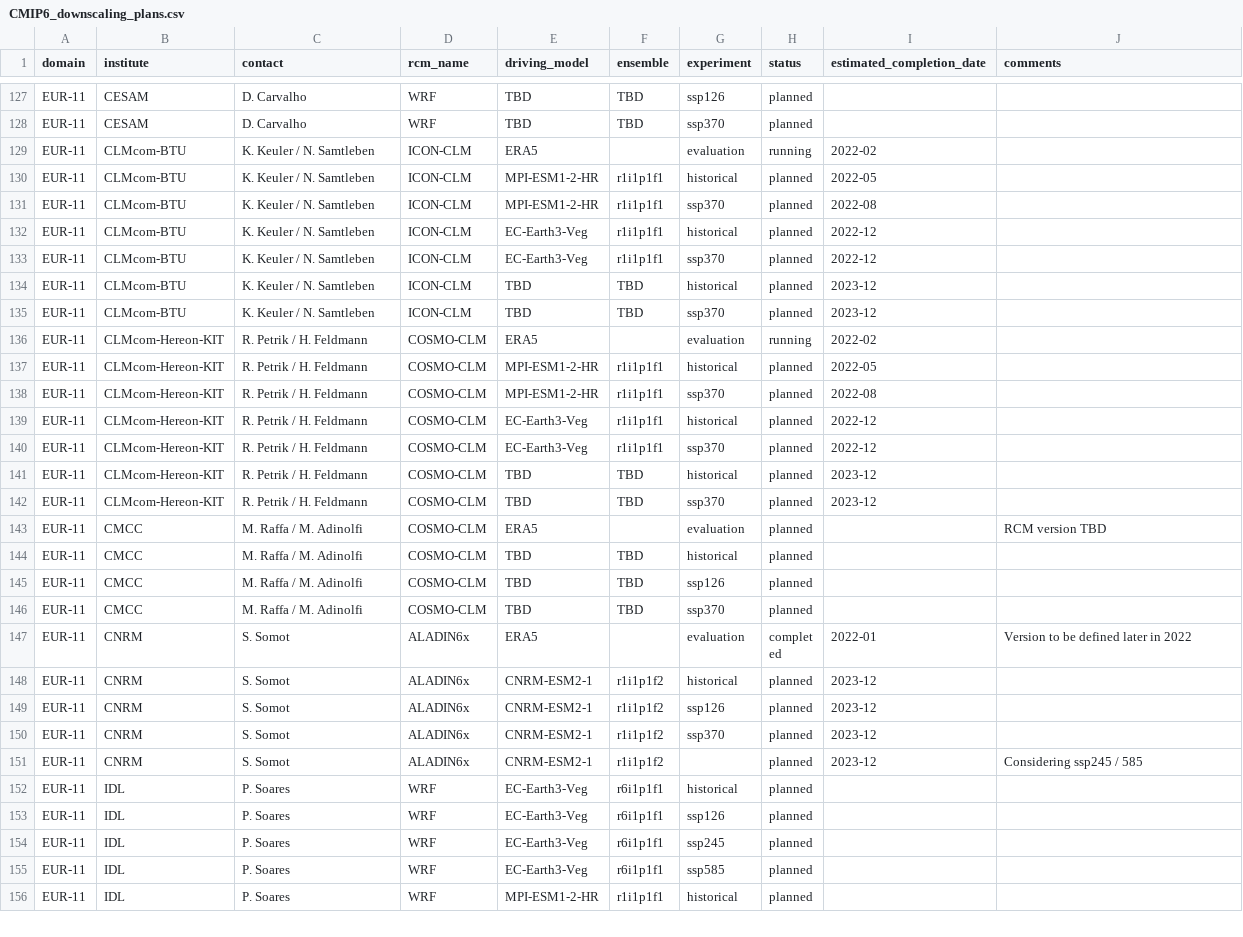
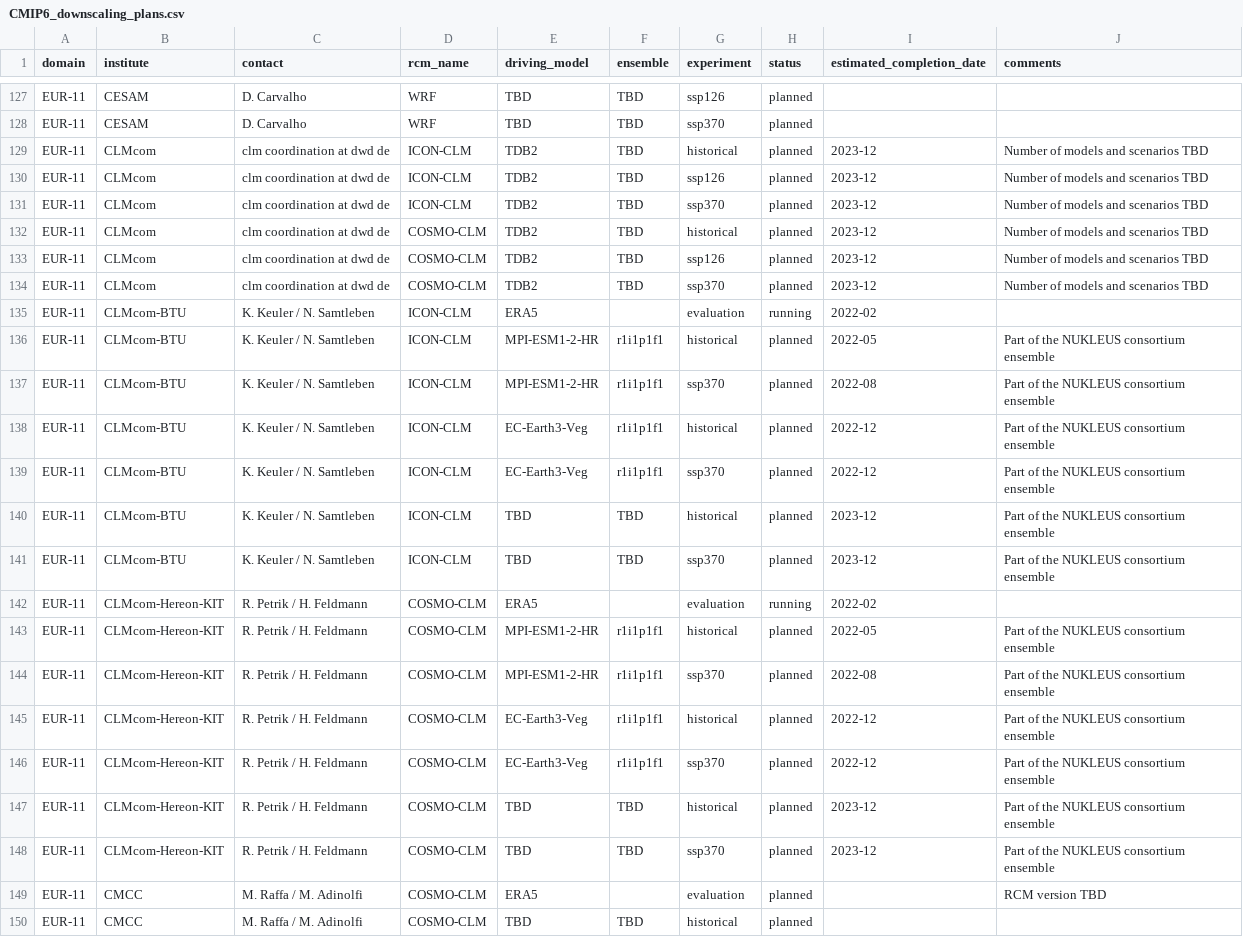
Before and after one commit to jesusff/cmip6-for-cordex, a CSV file: CMIP6_downscaling_plans.csv, drawn as a sheet; only a part is shown, gaps mark what is left out; the shorter side is filled out with more unchanged rows; the diff covers the shown part only.

Commit message:
Clarify CMLcom downscaling plans
Remove old NUKLEUS runs which are now identified by a comment in the
corresponding simulations. REMO simulations pending

```diff
--- a/CMIP6_downscaling_plans.csv
+++ b/CMIP6_downscaling_plans.csv
@@ -128,16 +128,22 @@ EUR-11,CESAM,D. Carvalho,WRF,TBD,TBD,ssp126,planned,,
 EUR-11,CESAM,D. Carvalho,WRF,TBD,TBD,ssp370,planned,,
+EUR-11,CLMcom,clm coordination at dwd de,ICON-CLM,TDB2,TBD,historical,planned,2023-12,Number of models and scenarios TBD
+EUR-11,CLMcom,clm coordination at dwd de,ICON-CLM,TDB2,TBD,ssp126,planned,2023-12,Number of models and scenarios TBD
+EUR-11,CLMcom,clm coordination at dwd de,ICON-CLM,TDB2,TBD,ssp370,planned,2023-12,Number of models and scenarios TBD
+EUR-11,CLMcom,clm coordination at dwd de,COSMO-CLM,TDB2,TBD,historical,planned,2023-12,Number of models and scenarios TBD
+EUR-11,CLMcom,clm coordination at dwd de,COSMO-CLM,TDB2,TBD,ssp126,planned,2023-12,Number of models and scenarios TBD
+EUR-11,CLMcom,clm coordination at dwd de,COSMO-CLM,TDB2,TBD,ssp370,planned,2023-12,Number of models and scenarios TBD
 EUR-11,CLMcom-BTU,K. Keuler / N. Samtleben,ICON-CLM,ERA5,,evaluation,running,2022-02,
-EUR-11,CLMcom-BTU,K. Keuler / N. Samtleben,ICON-CLM,MPI-ESM1-2-HR,r1i1p1f1,historical,planned,2022-05,
-EUR-11,CLMcom-BTU,K. Keuler / N. Samtleben,ICON-CLM,MPI-ESM1-2-HR,r1i1p1f1,ssp370,planned,2022-08,
-EUR-11,CLMcom-BTU,K. Keuler / N. Samtleben,ICON-CLM,EC-Earth3-Veg,r1i1p1f1,historical,planned,2022-12,
-EUR-11,CLMcom-BTU,K. Keuler / N. Samtleben,ICON-CLM,EC-Earth3-Veg,r1i1p1f1,ssp370,planned,2022-12,
-EUR-11,CLMcom-BTU,K. Keuler / N. Samtleben,ICON-CLM,TBD,TBD,historical,planned,2023-12,
-EUR-11,CLMcom-BTU,K. Keuler / N. Samtleben,ICON-CLM,TBD,TBD,ssp370,planned,2023-12,
+EUR-11,CLMcom-BTU,K. Keuler / N. Samtleben,ICON-CLM,MPI-ESM1-2-HR,r1i1p1f1,historical,planned,2022-05,Part of the NUKLEUS consortium ensemble
+EUR-11,CLMcom-BTU,K. Keuler / N. Samtleben,ICON-CLM,MPI-ESM1-2-HR,r1i1p1f1,ssp370,planned,2022-08,Part of the NUKLEUS consortium ensemble
+EUR-11,CLMcom-BTU,K. Keuler / N. Samtleben,ICON-CLM,EC-Earth3-Veg,r1i1p1f1,historical,planned,2022-12,Part of the NUKLEUS consortium ensemble
+EUR-11,CLMcom-BTU,K. Keuler / N. Samtleben,ICON-CLM,EC-Earth3-Veg,r1i1p1f1,ssp370,planned,2022-12,Part of the NUKLEUS consortium ensemble
+EUR-11,CLMcom-BTU,K. Keuler / N. Samtleben,ICON-CLM,TBD,TBD,historical,planned,2023-12,Part of the NUKLEUS consortium ensemble
+EUR-11,CLMcom-BTU,K. Keuler / N. Samtleben,ICON-CLM,TBD,TBD,ssp370,planned,2023-12,Part of the NUKLEUS consortium ensemble
 EUR-11,CLMcom-Hereon-KIT,R. Petrik / H. Feldmann,COSMO-CLM,ERA5,,evaluation,running,2022-02,
-EUR-11,CLMcom-Hereon-KIT,R. Petrik / H. Feldmann,COSMO-CLM,MPI-ESM1-2-HR,r1i1p1f1,historical,planned,2022-05,
-EUR-11,CLMcom-Hereon-KIT,R. Petrik / H. Feldmann,COSMO-CLM,MPI-ESM1-2-HR,r1i1p1f1,ssp370,planned,2022-08,
-EUR-11,CLMcom-Hereon-KIT,R. Petrik / H. Feldmann,COSMO-CLM,EC-Earth3-Veg,r1i1p1f1,historical,planned,2022-12,
-EUR-11,CLMcom-Hereon-KIT,R. Petrik / H. Feldmann,COSMO-CLM,EC-Earth3-Veg,r1i1p1f1,ssp370,planned,2022-12,
-EUR-11,CLMcom-Hereon-KIT,R. Petrik / H. Feldmann,COSMO-CLM,TBD,TBD,historical,planned,2023-12,
-EUR-11,CLMcom-Hereon-KIT,R. Petrik / H. Feldmann,COSMO-CLM,TBD,TBD,ssp370,planned,2023-12,
+EUR-11,CLMcom-Hereon-KIT,R. Petrik / H. Feldmann,COSMO-CLM,MPI-ESM1-2-HR,r1i1p1f1,historical,planned,2022-05,Part of the NUKLEUS consortium ensemble
+EUR-11,CLMcom-Hereon-KIT,R. Petrik / H. Feldmann,COSMO-CLM,MPI-ESM1-2-HR,r1i1p1f1,ssp370,planned,2022-08,Part of the NUKLEUS consortium ensemble
+EUR-11,CLMcom-Hereon-KIT,R. Petrik / H. Feldmann,COSMO-CLM,EC-Earth3-Veg,r1i1p1f1,historical,planned,2022-12,Part of the NUKLEUS consortium ensemble
+EUR-11,CLMcom-Hereon-KIT,R. Petrik / H. Feldmann,COSMO-CLM,EC-Earth3-Veg,r1i1p1f1,ssp370,planned,2022-12,Part of the NUKLEUS consortium ensemble
+EUR-11,CLMcom-Hereon-KIT,R. Petrik / H. Feldmann,COSMO-CLM,TBD,TBD,historical,planned,2023-12,Part of the NUKLEUS consortium ensemble
+EUR-11,CLMcom-Hereon-KIT,R. Petrik / H. Feldmann,COSMO-CLM,TBD,TBD,ssp370,planned,2023-12,Part of the NUKLEUS consortium ensemble
 EUR-11,CMCC,M. Raffa / M. Adinolfi,COSMO-CLM,ERA5,,evaluation,planned,,RCM version TBD
```
Also changed, not shown: 6 removed rows elsewhere in this file, 1 other file.
